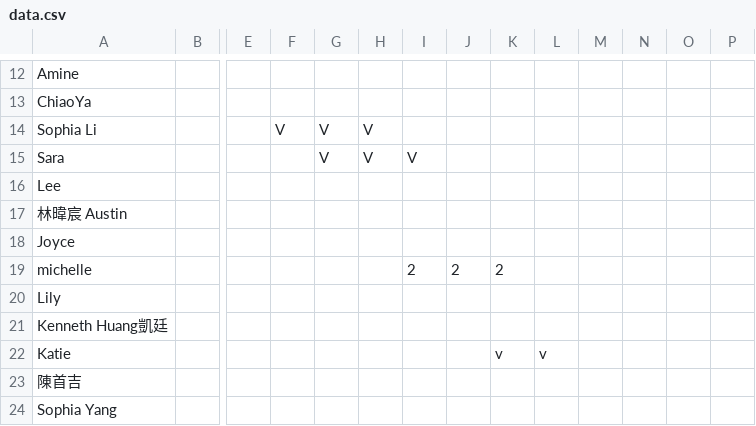
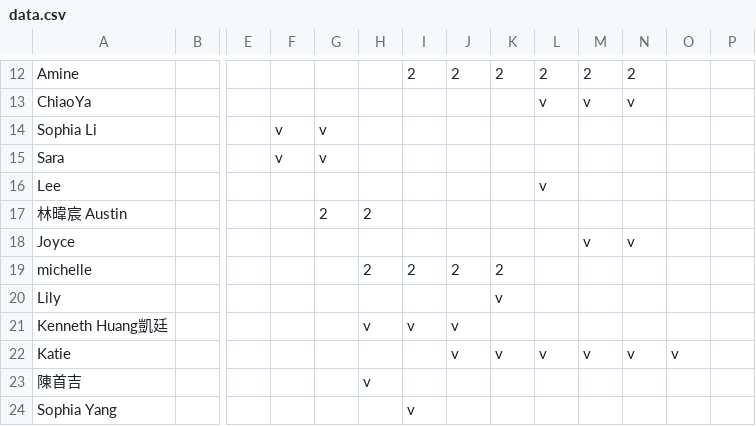
Before and after one commit to jackiesogi/pairup.c, a CSV file: data.csv, drawn as a sheet; only a part is shown, gaps mark what is left out; the diff covers the shown part only; the diff names each change by its address in the sheet, - before the commit and + after, or states it on an @@ line.

```diff
--- a/data.csv
+++ b/data.csv
-I12: (empty)
+I12: 2
-J12: (empty)
+J12: 2
-K12: (empty)
+K12: 2
-L12: (empty)
+L12: 2
-M12: (empty)
+M12: 2
-N12: (empty)
+N12: 2
-L13: (empty)
+L13: v
-M13: (empty)
+M13: v
-N13: (empty)
+N13: v
-F14: V
+F14: v
-G14:G15: V
+G14:G15: v
-H14:H15: V
+H14:H15: (empty)
-F15: (empty)
+F15: v
-I15: V
+I15: (empty)
-L16: (empty)
+L16: v
-G17: (empty)
+G17: 2
-H17: (empty)
+H17: 2
-M18: (empty)
+M18: v
-N18: (empty)
+N18: v
-H19: (empty)
+H19: 2
-K20: (empty)
+K20: v
-H21: (empty)
+H21: v
-I21: (empty)
+I21: v
-J21:J22: (empty)
+J21:J22: v
-M22: (empty)
+M22: v
-N22: (empty)
+N22: v
-O22: (empty)
+O22: v
-H23: (empty)
+H23: v
-I24: (empty)
+I24: v
```
Also changed, not shown: 73 edited cells elsewhere in this file, 8 other files.
